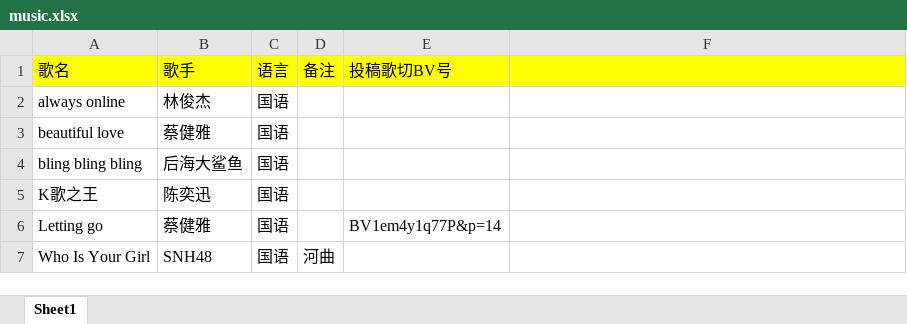
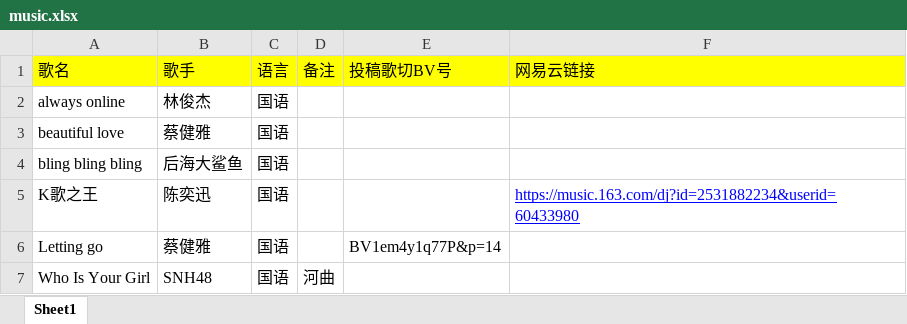
Before and after one commit to Rndlab/vup-song-list-main, an Excel workbook: scripts/music.xlsx, sheet Sheet1, drawn as a sheet; only a part is shown; values as stored, in another font and other column widths than the file's, no borders; the diff names each change by its address in the sheet, - before the commit and + after, or states it on an @@ line.

```diff
--- a/scripts/music.xlsx (sheet Sheet1)
+++ b/scripts/music.xlsx (sheet Sheet1)
-F1: (empty)
+F1: 网易云链接
-F5 (网易云链接): (empty)
+F5 (网易云链接): https://music.163.com/dj?id=2531882234&userid=60433980
```
Also changed, not shown: 5 other files.
